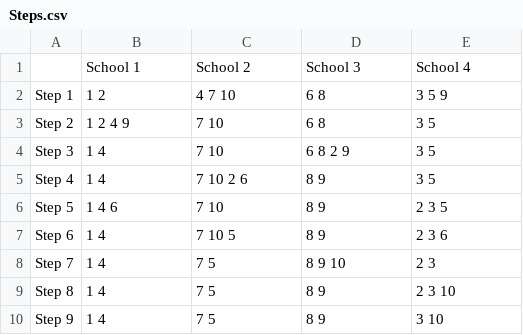
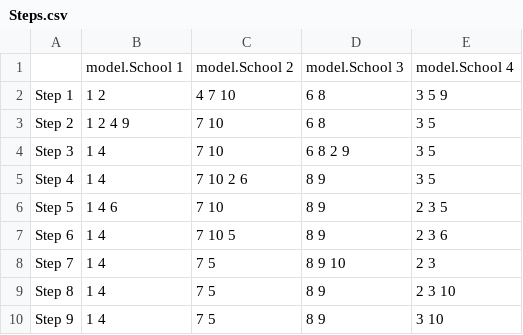
Before and after one commit to Paul-Arago/Graph-Project-1A, a CSV file: java/src/resources/Steps.csv (was src/Steps.csv), drawn as a sheet; removed rows and columns are numbered as before the commit, all else as after; the diff names each change by its address in the sheet, - before the commit and + after, or states it on an @@ line.

```diff
--- a/src/Steps.csv
+++ b/java/src/resources/Steps.csv
-row 1:  | School 1 | School 2 | School 3 | School 4
+row 1:  | model.School 1 | model.School 2 | model.School 3 | model.School 4
```
Also changed, not shown: 19 other files.
